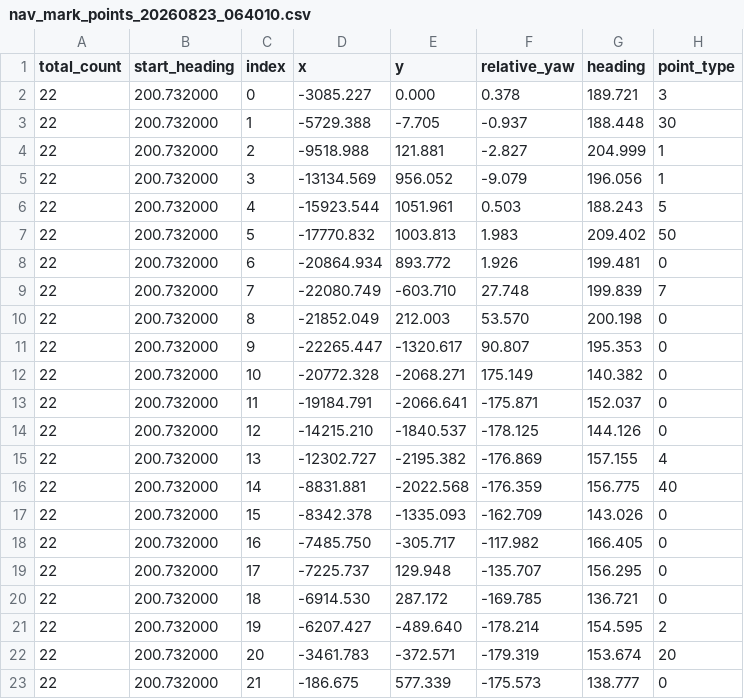
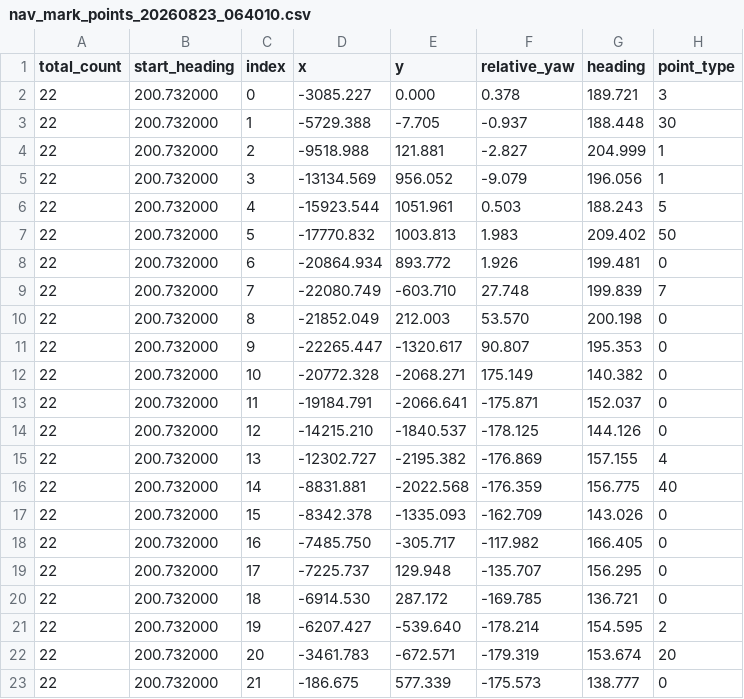
Before and after one commit to boatchanting/Wheel-legged-autocar, a CSV file: tools/webview_nav_marker科目四/nav_mark_points_20260823_064010.csv, drawn as a sheet.

```diff
--- a/tools/webview_nav_marker科目四/nav_mark_points_20260823_064010.csv
+++ b/tools/webview_nav_marker科目四/nav_mark_points_20260823_064010.csv
@@ -20,4 +20,4 @@ total_count,start_heading,index,x,y,relative_yaw,heading,point_type
 22,200.732000,18,-6914.530,287.172,-169.785,136.721,0
-22,200.732000,19,-6207.427,-489.640,-178.214,154.595,2
-22,200.732000,20,-3461.783,-372.571,-179.319,153.674,20
+22,200.732000,19,-6207.427,-539.640,-178.214,154.595,2
+22,200.732000,20,-3461.783,-672.571,-179.319,153.674,20
 22,200.732000,21,-186.675,577.339,-175.573,138.777,0
```
Also changed, not shown: 1 other file.
